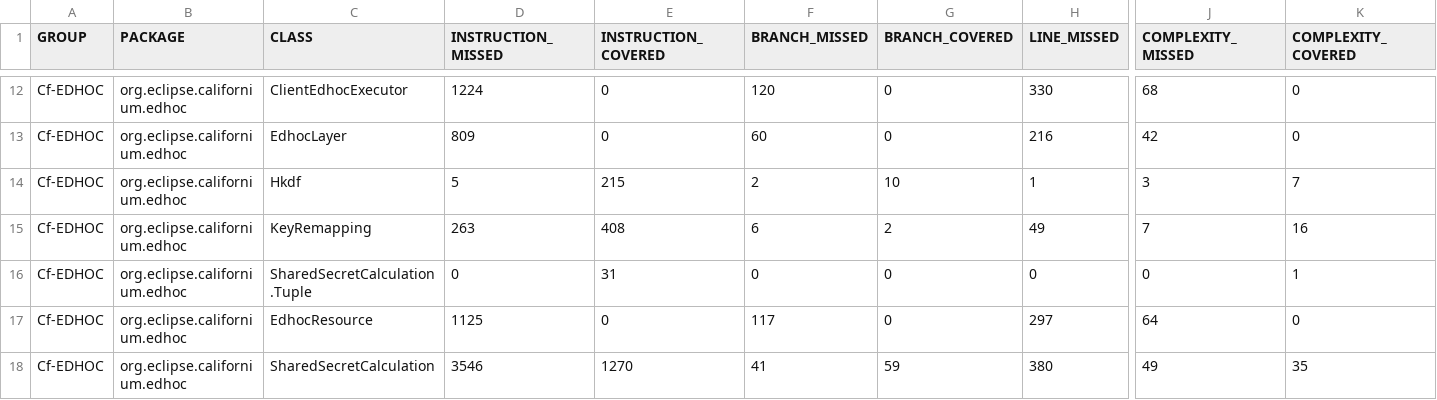
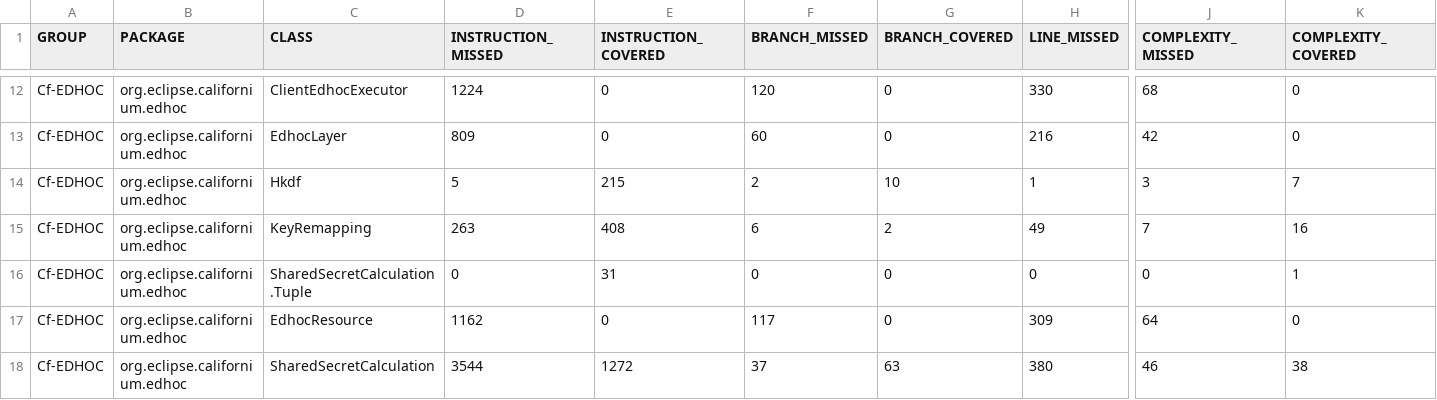
Before and after one commit to rikard-sics/sifis-home, a CSV file: reports/edhoc/jacoco.csv, drawn as a sheet; only a part is shown, gaps mark what is left out; the diff names each change by its address in the sheet, - before the commit and + after, or states it on an @@ line.

```diff
--- a/reports/edhoc/jacoco.csv
+++ b/reports/edhoc/jacoco.csv
-D17 (INSTRUCTION_MISSED): 1125
+D17 (INSTRUCTION_MISSED): 1162
-H17 (LINE_MISSED): 297
+H17 (LINE_MISSED): 309
-D18 (INSTRUCTION_MISSED): 3546
+D18 (INSTRUCTION_MISSED): 3544
-E18 (INSTRUCTION_COVERED): 1270
+E18 (INSTRUCTION_COVERED): 1272
-F18 (BRANCH_MISSED): 41
+F18 (BRANCH_MISSED): 37
-G18 (BRANCH_COVERED): 59
+G18 (BRANCH_COVERED): 63
-J18 (COMPLEXITY_MISSED): 49
+J18 (COMPLEXITY_MISSED): 46
-K18 (COMPLEXITY_COVERED): 35
+K18 (COMPLEXITY_COVERED): 38
```
Also changed, not shown: 13 other files.
